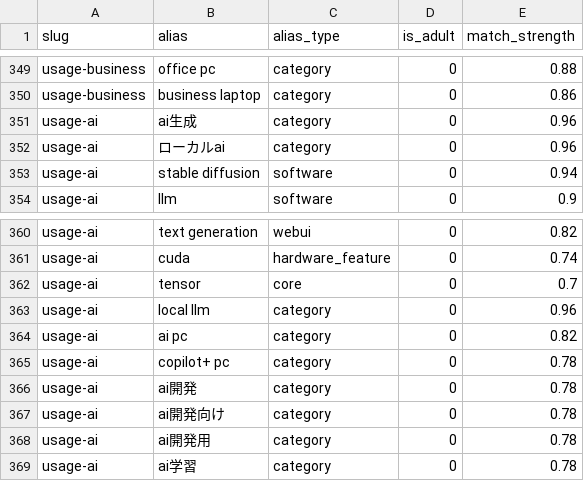
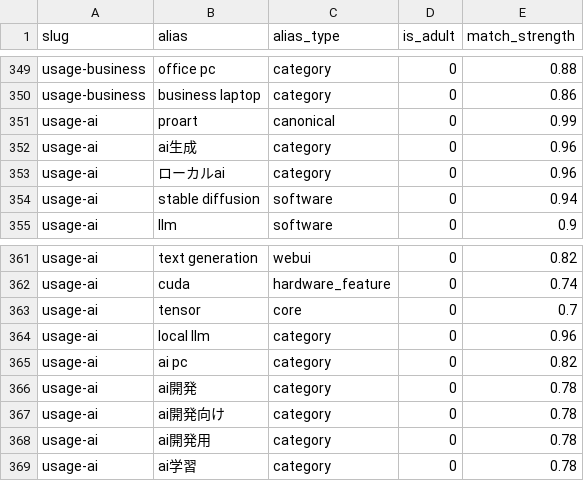
Before and after one commit to bicstation/shin-vps, a TSV file: django/master_data/semantic_aliases.tsv, drawn as a sheet; only a part is shown, gaps mark what is left out; removed rows and columns are numbered as before the commit, all else as after; the diff names each change by its address in the sheet, - before the commit and + after, or states it on an @@ line.

```diff
--- a/django/master_data/semantic_aliases.tsv
+++ b/django/master_data/semantic_aliases.tsv
+row 351: usage-ai | proart | canonical | 0 | 0.99
-row 365: usage-ai | copilot+ pc | category | 0 | 0.78
```
Also changed, not shown: django/master_data/semantic_group_mappings.tsv, 5 other files.
